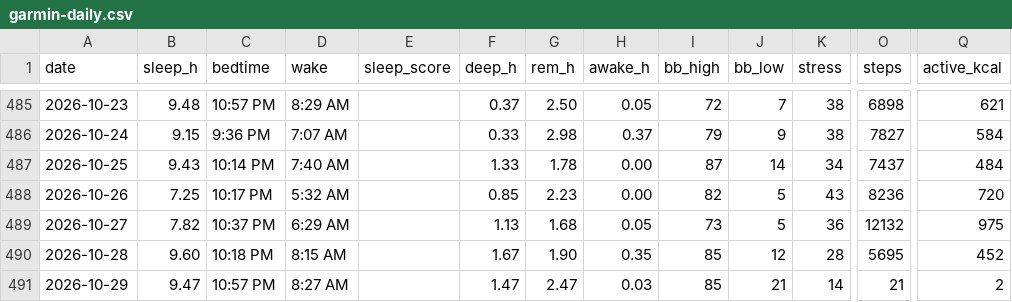
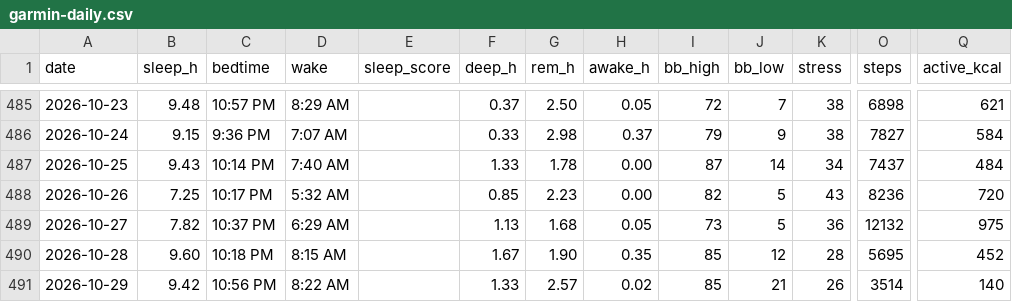
Before and after one commit to benthambulletin/benthambulletin.github.io, a CSV file: data/garmin-daily.csv, drawn as a sheet; only a part is shown, gaps mark what is left out; the diff names each change by its address in the sheet, - before the commit and + after, or states it on an @@ line.

```diff
--- a/data/garmin-daily.csv
+++ b/data/garmin-daily.csv
-B491 (sleep_h): 9.47
+B491 (sleep_h): 9.42
-C491 (bedtime): 10:57 PM
+C491 (bedtime): 10:56 PM
-D491 (wake): 8:27 AM
+D491 (wake): 8:22 AM
-F491 (deep_h): 1.47
+F491 (deep_h): 1.33
-G491 (rem_h): 2.47
+G491 (rem_h): 2.57
-H491 (awake_h): 0.03
+H491 (awake_h): 0.02
-K491 (stress): 14
+K491 (stress): 26
-O491 (steps): 21
+O491 (steps): 3514
-Q491 (active_kcal): 2
+Q491 (active_kcal): 140
```
Also changed, not shown: 2 other files.
